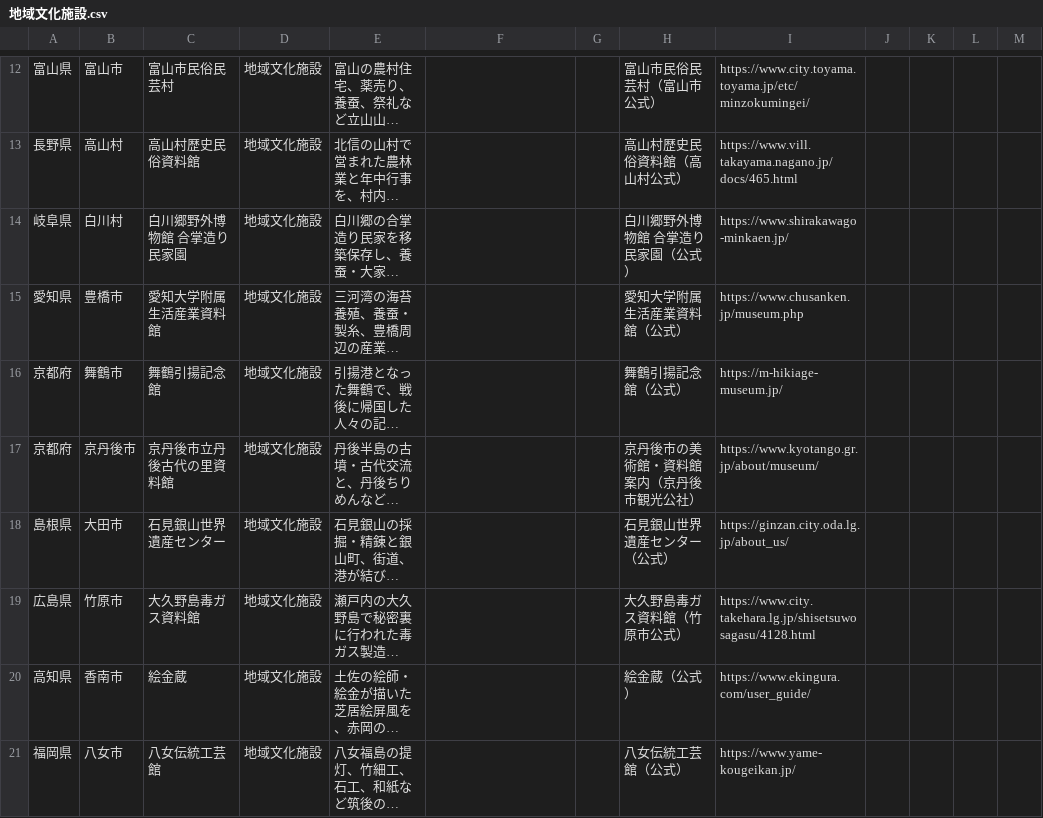
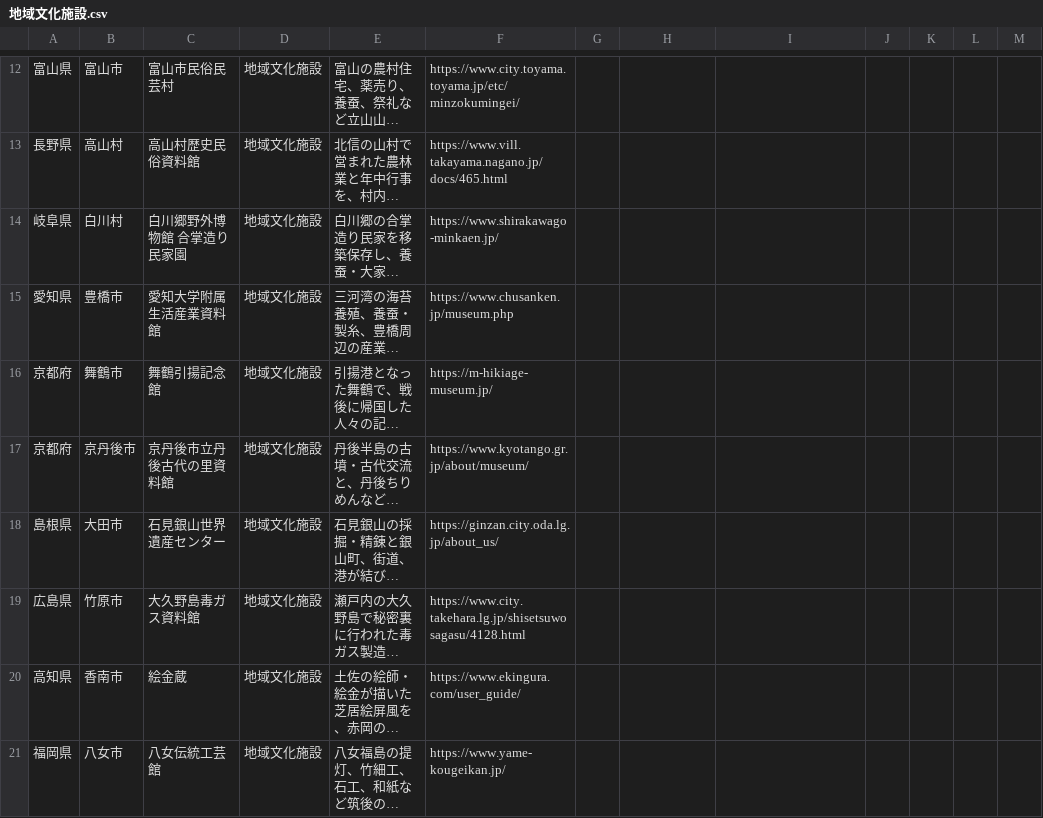
Before and after one commit to ordinary-apartment/ordinary-apartment.github.io, a CSV file: data/地域文化施設.csv, drawn as a sheet; only a part is shown, gaps mark what is left out; long unchanged cells end in …; the diff covers the shown part only; the diff names each change by its address in the sheet, - before the commit and + after, or states it on an @@ line.

```diff
--- a/data/地域文化施設.csv
+++ b/data/地域文化施設.csv
-F12: (empty)
+F12: https://www.city.toyama.toyama.jp/etc/minzokumingei/
-H12: 富山市民俗民芸村（富山市公式）
+H12: (empty)
-I12: https://www.city.toyama.toyama.jp/etc/minzokumingei/
+I12: (empty)
-F13: (empty)
+F13: https://www.vill.takayama.nagano.jp/docs/465.html
-H13: 高山村歴史民俗資料館（高山村公式）
+H13: (empty)
-I13: https://www.vill.takayama.nagano.jp/docs/465.html
+I13: (empty)
-F14: (empty)
+F14: https://www.shirakawago-minkaen.jp/
-H14: 白川郷野外博物館 合掌造り民家園（公式）
+H14: (empty)
-I14: https://www.shirakawago-minkaen.jp/
+I14: (empty)
-F15: (empty)
+F15: https://www.chusanken.jp/museum.php
-H15: 愛知大学附属生活産業資料館（公式）
+H15: (empty)
-I15: https://www.chusanken.jp/museum.php
+I15: (empty)
-F16: (empty)
+F16: https://m-hikiage-museum.jp/
-H16: 舞鶴引揚記念館（公式）
+H16: (empty)
-I16: https://m-hikiage-museum.jp/
+I16: (empty)
-F17: (empty)
+F17: https://www.kyotango.gr.jp/about/museum/
-H17: 京丹後市の美術館・資料館案内（京丹後市観光公社）
+H17: (empty)
-I17: https://www.kyotango.gr.jp/about/museum/
+I17: (empty)
-F18: (empty)
+F18: https://ginzan.city.oda.lg.jp/about_us/
-H18: 石見銀山世界遺産センター（公式）
+H18: (empty)
-I18: https://ginzan.city.oda.lg.jp/about_us/
+I18: (empty)
-F19: (empty)
+F19: https://www.city.takehara.lg.jp/shisetsuwosagasu/4128.html
-H19: 大久野島毒ガス資料館（竹原市公式）
+H19: (empty)
-I19: https://www.city.takehara.lg.jp/shisetsuwosagasu/4128.html
+I19: (empty)
-F20: (empty)
+F20: https://www.ekingura.com/user_guide/
-H20: 絵金蔵（公式）
+H20: (empty)
-I20: https://www.ekingura.com/user_guide/
+I20: (empty)
-F21: (empty)
+F21: https://www.yame-kougeikan.jp/
-H21: 八女伝統工芸館（公式）
+H21: (empty)
-I21: https://www.yame-kougeikan.jp/
+I21: (empty)
```
Also changed, not shown: 36 edited cells elsewhere in this file, 8 other files.
